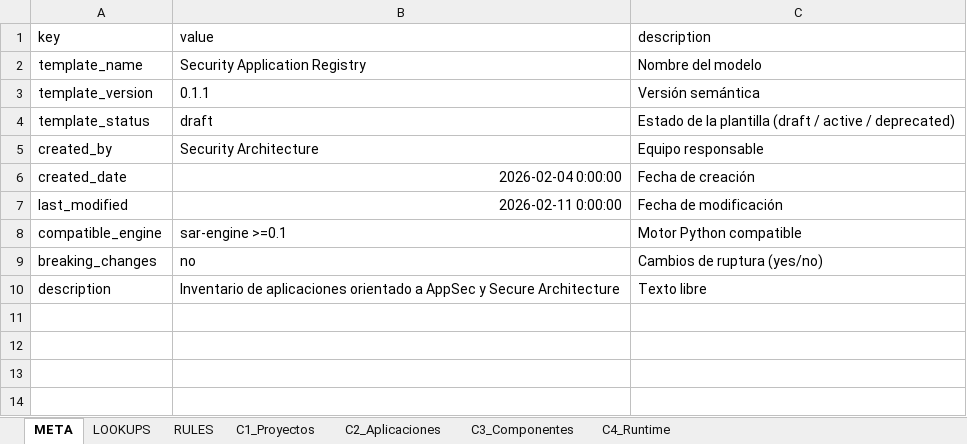
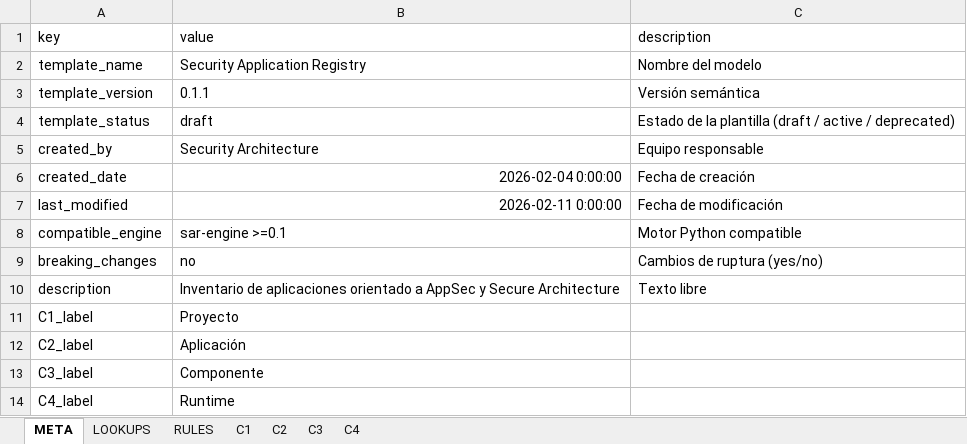
Before and after one commit to begobe1978/security-application-registry, an Excel workbook: registry_big.xlsx, sheet META, drawn as a sheet; values as stored, in another font and other column widths than the file's, no borders; the diff names each change by its address in the sheet, - before the commit and + after, or states it on an @@ line.

```diff
--- a/registry_big.xlsx (sheet META)
+++ b/registry_big.xlsx (sheet META)
-sheet tab: C1_Proyectos
+sheet tab: C1
-sheet tab: C2_Aplicaciones
+sheet tab: C2
-sheet tab: C3_Componentes
+sheet tab: C3
-sheet tab: C4_Runtime
+sheet tab: C4
+row 11: C1_label | Proyecto
+row 12: C2_label | Aplicación
+row 13: C3_label | Componente
+row 14: C4_label | Runtime
```
Also changed, not shown: data/registry_template.xlsx, registry.xlsx, 27 other files.
